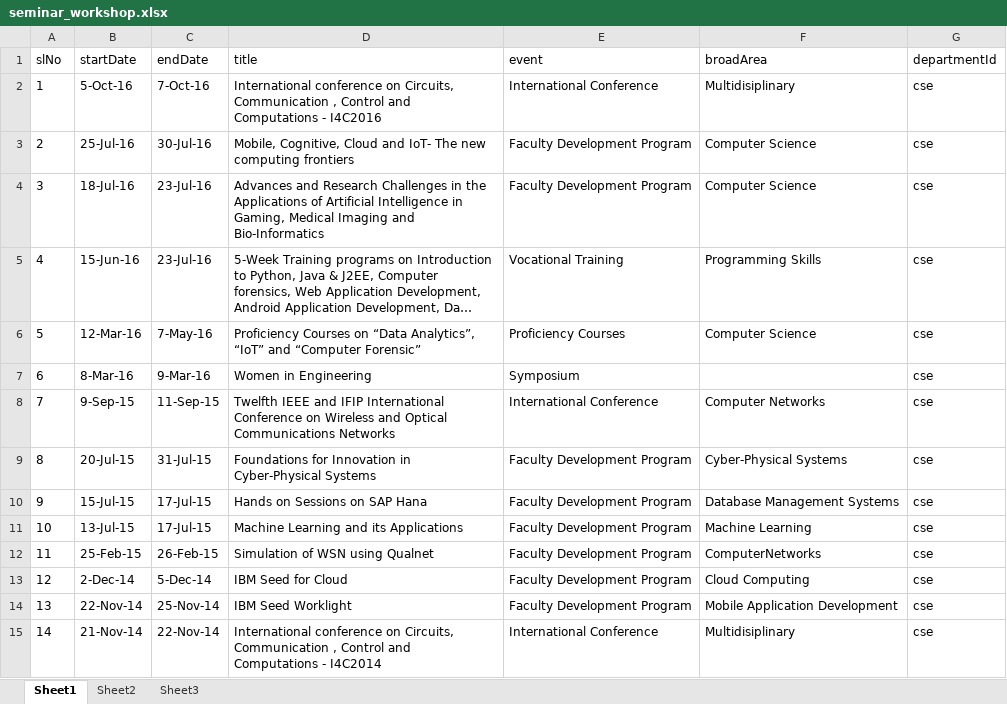
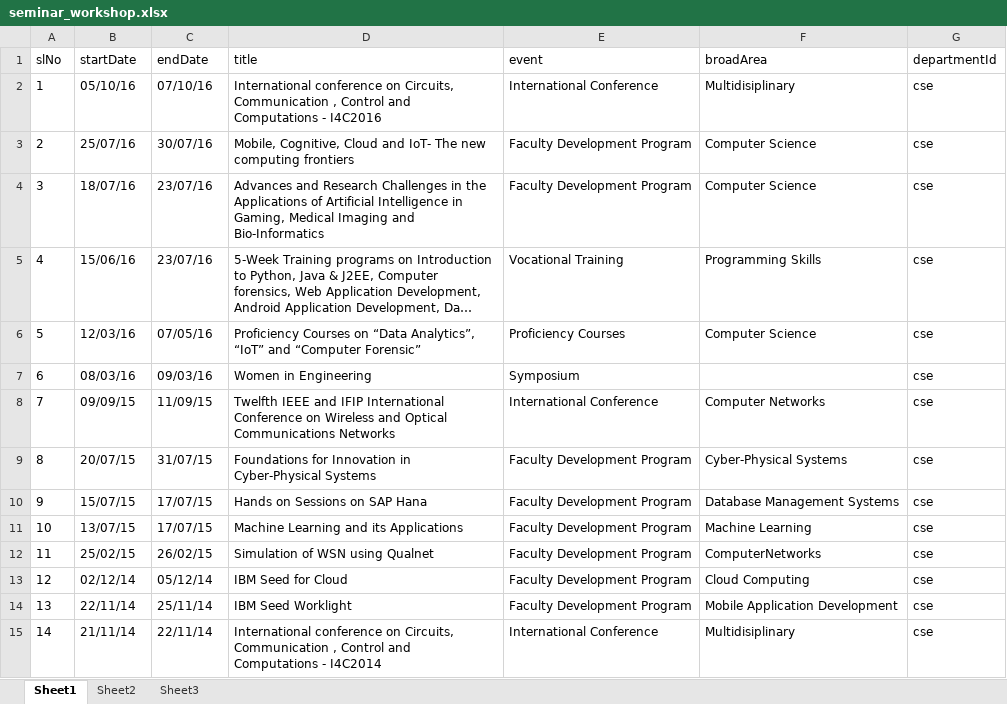
Before and after one commit to sanath8/RIT-Data-Center, an Excel workbook: back-end/uploadExcel/seminar_workshop.xlsx, sheet Sheet1, drawn as a sheet; long unchanged cells end in …; values as stored, in another font and other column widths than the file's, no borders; the diff names each change by its address in the sheet, - before the commit and + after, or states it on an @@ line.

```diff
--- a/back-end/uploadExcel/seminar_workshop.xlsx (sheet Sheet1)
+++ b/back-end/uploadExcel/seminar_workshop.xlsx (sheet Sheet1)
-B2 (startDate): 5-Oct-16
+B2 (startDate): 05/10/16
-C2 (endDate): 7-Oct-16
+C2 (endDate): 07/10/16
-B3 (startDate): 25-Jul-16
+B3 (startDate): 25/07/16
-C3 (endDate): 30-Jul-16
+C3 (endDate): 30/07/16
-B4 (startDate): 18-Jul-16
+B4 (startDate): 18/07/16
-C4:C5 (endDate): 23-Jul-16
+C4:C5 (endDate): 23/07/16
-B5 (startDate): 15-Jun-16
+B5 (startDate): 15/06/16
-B6 (startDate): 12-Mar-16
+B6 (startDate): 12/03/16
-C6 (endDate): 7-May-16
+C6 (endDate): 07/05/16
-B7 (startDate): 8-Mar-16
+B7 (startDate): 08/03/16
-C7 (endDate): 9-Mar-16
+C7 (endDate): 09/03/16
-B8 (startDate): 9-Sep-15
+B8 (startDate): 09/09/15
-C8 (endDate): 11-Sep-15
+C8 (endDate): 11/09/15
-B9 (startDate): 20-Jul-15
+B9 (startDate): 20/07/15
-C9 (endDate): 31-Jul-15
+C9 (endDate): 31/07/15
-B10 (startDate): 15-Jul-15
+B10 (startDate): 15/07/15
-C10:C11 (endDate): 17-Jul-15
+C10:C11 (endDate): 17/07/15
-B11 (startDate): 13-Jul-15
+B11 (startDate): 13/07/15
-B12 (startDate): 25-Feb-15
+B12 (startDate): 25/02/15
-C12 (endDate): 26-Feb-15
+C12 (endDate): 26/02/15
-B13 (startDate): 2-Dec-14
+B13 (startDate): 02/12/14
-C13 (endDate): 5-Dec-14
+C13 (endDate): 05/12/14
-B14 (startDate): 22-Nov-14
+B14 (startDate): 22/11/14
-C14 (endDate): 25-Nov-14
+C14 (endDate): 25/11/14
-B15 (startDate): 21-Nov-14
+B15 (startDate): 21/11/14
-C15 (endDate): 22-Nov-14
+C15 (endDate): 22/11/14
```
Also changed, not shown: back-end/excelSheets/Report.xlsx, back-end/uploadExcel/faculty_patent.xlsx, 11 other files.
